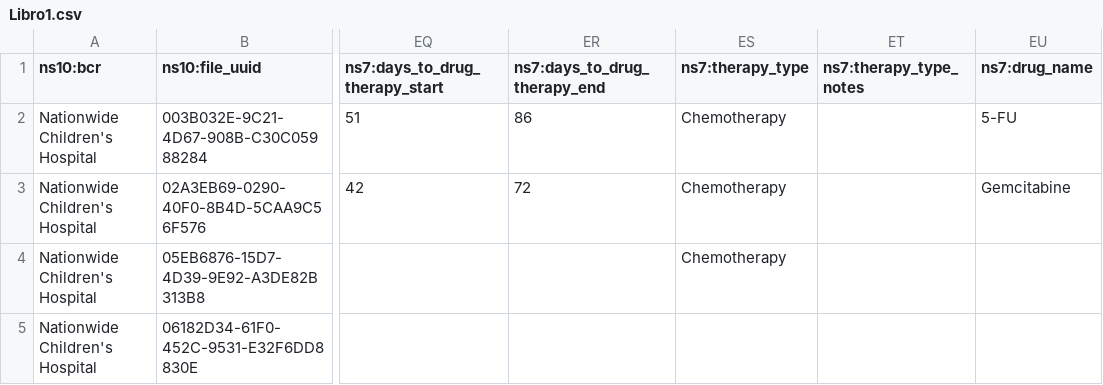
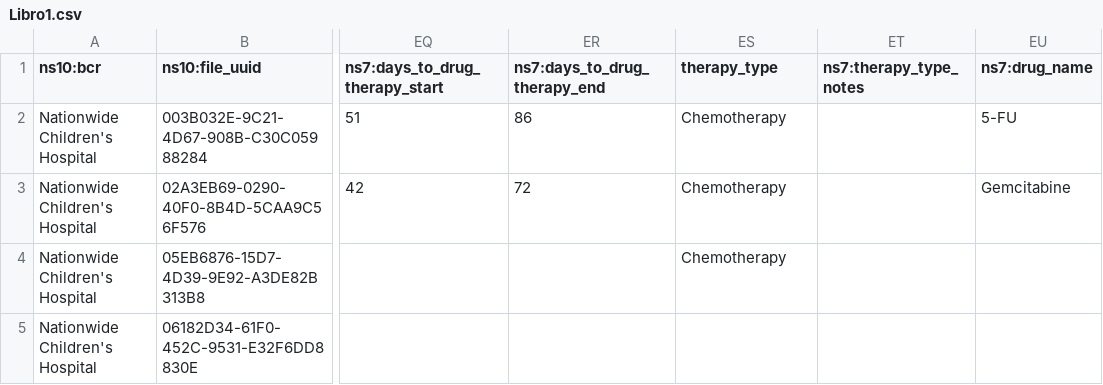
Before and after one commit to jrbobes/jrbobes-hitl-ml, a CSV file: Libro1.csv, drawn as a sheet; only a part is shown, gaps mark what is left out; the diff names each change by its address in the sheet, - before the commit and + after, or states it on an @@ line.

Commit message:
Update Libro1.csv

```diff
--- a/Libro1.csv
+++ b/Libro1.csv
-ES1: ns7:therapy_type
+ES1: therapy_type
```
